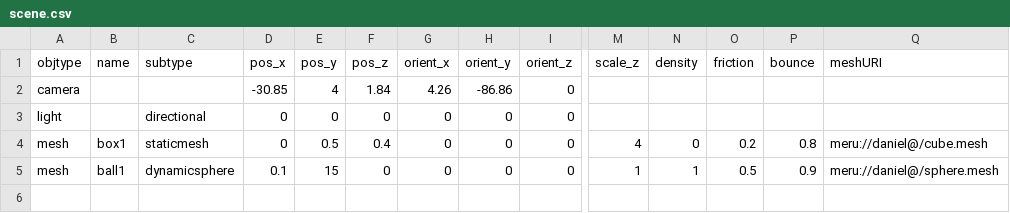
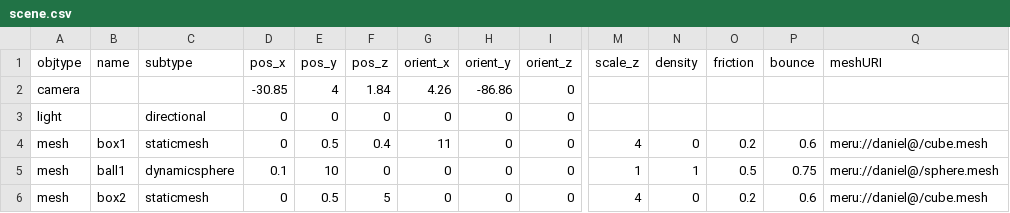
Before and after one commit to danx0r/sirikata, a CSV file: scene.csv, drawn as a sheet; only a part is shown, gaps mark what is left out; rows hold the shown columns only; the diff names each change by its address in the sheet, - before the commit and + after, or states it on an @@ line.

Commit message:
collision begin/end logic 3

```diff
--- a/scene.csv
+++ b/scene.csv
-G4 (orient_x): 0
+G4 (orient_x): 11
-P4 (bounce): 0.8
+P4 (bounce): 0.6
-E5 (pos_y): 15
+E5 (pos_y): 10
-P5 (bounce): 0.9
+P5 (bounce): 0.75
+row 6: mesh | box2 | staticmesh | 0 | 0.5 | 5 | 0 | 0 | 0 | 4 | 0 | 0.2 | 0.6 | meru://daniel@/cube.mesh
```
